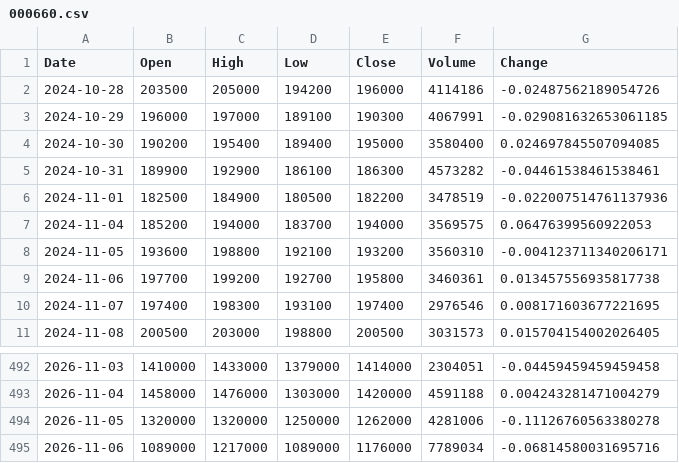
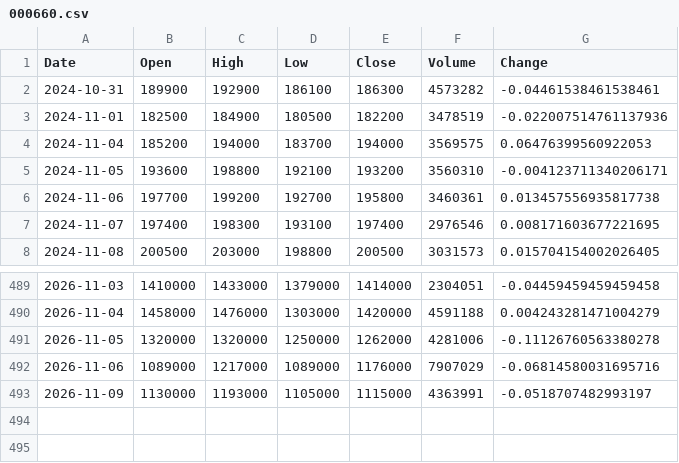
Before and after one commit to uavsky-sys/krx-data, a CSV file: data/history/000660.csv, drawn as a sheet; only a part is shown, gaps mark what is left out.

Commit message:
data: 2026-11-10 04:07 KST

```diff
--- a/data/history/000660.csv
+++ b/data/history/000660.csv
@@ -1,5 +1,2 @@
 Date,Open,High,Low,Close,Volume,Change
-2024-10-28,203500,205000,194200,196000,4114186,-0.02487562189054726
-2024-10-29,196000,197000,189100,190300,4067991,-0.029081632653061185
-2024-10-30,190200,195400,189400,195000,3580400,0.024697845507094085
 2024-10-31,189900,192900,186100,186300,4573282,-0.04461538461538461
@@ -494,2 +491,3 @@
 2026-11-05,1320000,1320000,1250000,1262000,4281006,-0.11126760563380278
-2026-11-06,1089000,1217000,1089000,1176000,7789034,-0.06814580031695716
+2026-11-06,1089000,1217000,1089000,1176000,7907029,-0.06814580031695716
+2026-11-09,1130000,1193000,1105000,1115000,4363991,-0.0518707482993197
```
Also changed, not shown: data/history/005930.csv, data/history/082270.csv, 8 other files.
